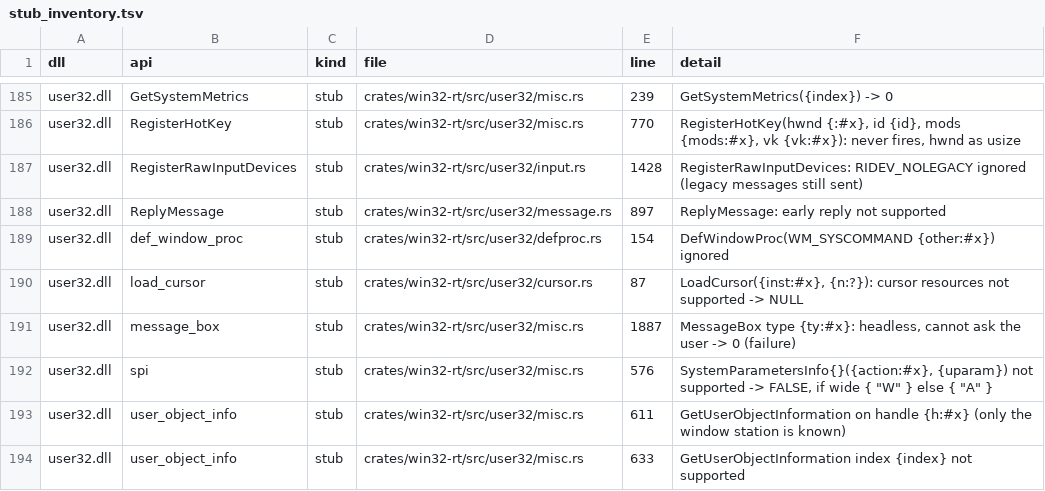
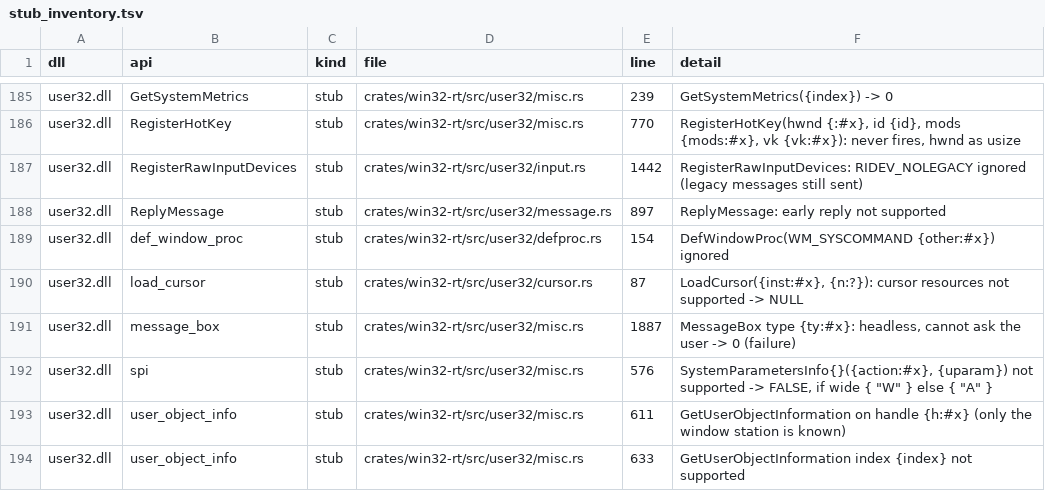
Before and after one commit to mweinbach/apple-silicon-port-factory, a TSV file: db/stub_inventory.tsv, drawn as a sheet; only a part is shown, gaps mark what is left out.

```diff
--- a/db/stub_inventory.tsv
+++ b/db/stub_inventory.tsv
@@ -186,3 +186,3 @@ user32.dll	GetSystemMetrics	stub	crates/win32-rt/src/user32/misc.rs	239	"GetSyst
 user32.dll	RegisterHotKey	stub	crates/win32-rt/src/user32/misc.rs	770	"RegisterHotKey(hwnd {:#x}, id {id}, mods {mods:#x}, vk {vk:#x}): never fires", hwnd as usize
-user32.dll	RegisterRawInputDevices	stub	crates/win32-rt/src/user32/input.rs	1428	"RegisterRawInputDevices: RIDEV_NOLEGACY ignored (legacy messages still sent)"
+user32.dll	RegisterRawInputDevices	stub	crates/win32-rt/src/user32/input.rs	1442	"RegisterRawInputDevices: RIDEV_NOLEGACY ignored (legacy messages still sent)"
 user32.dll	ReplyMessage	stub	crates/win32-rt/src/user32/message.rs	897	"ReplyMessage: early reply not supported"
```
Also changed, not shown: 3 other files.
